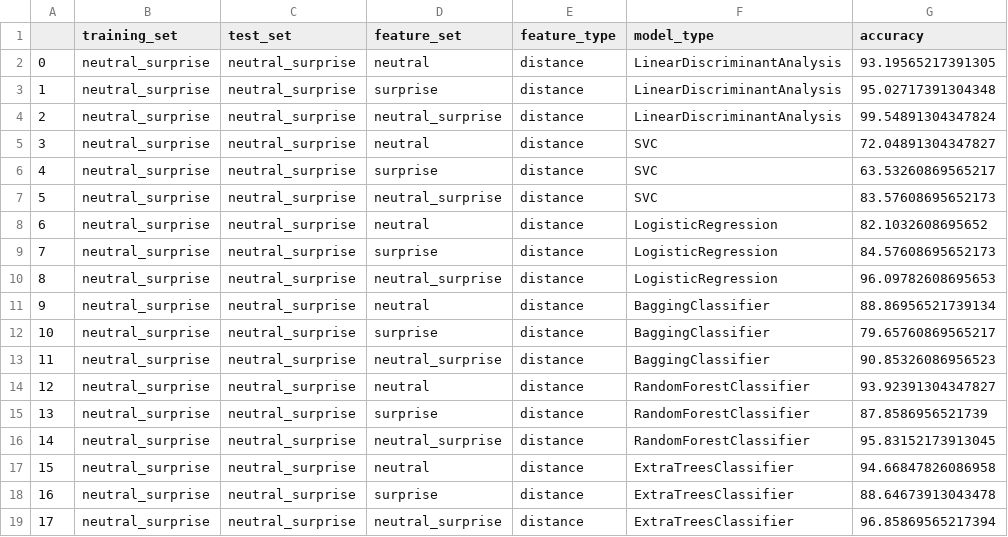
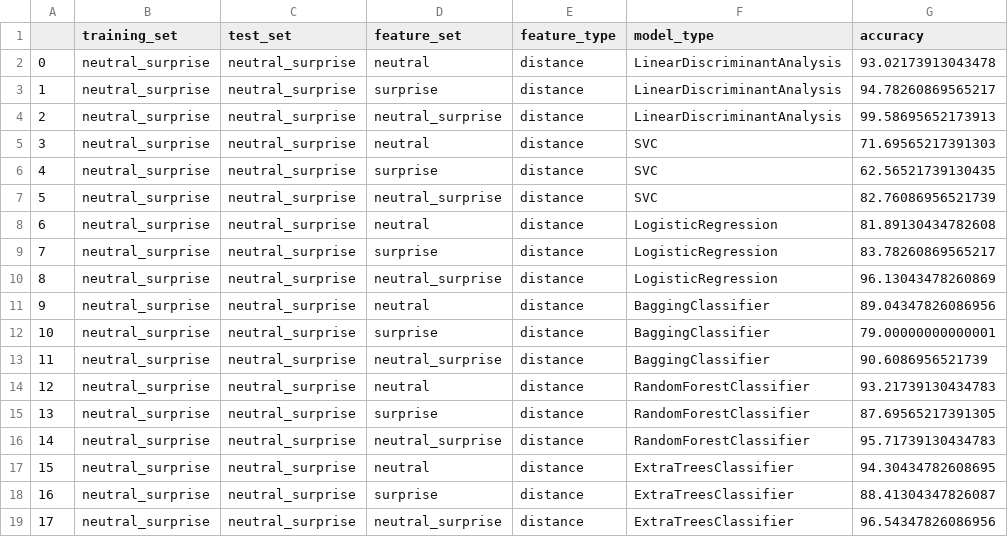
Before and after one commit to Sheam1685/CK--Dataset-Metadata, a CSV file: Experiments/results/surprise.csv, drawn as a sheet.

```diff
--- a/Experiments/results/surprise.csv
+++ b/Experiments/results/surprise.csv
@@ -1,19 +1,19 @@
 ,training_set,test_set,feature_set,feature_type,model_type,accuracy
-0,neutral_surprise,neutral_surprise,neutral,distance,LinearDiscriminantAnalysis,93.19565217391305
-1,neutral_surprise,neutral_surprise,surprise,distance,LinearDiscriminantAnalysis,95.02717391304348
-2,neutral_surprise,neutral_surprise,neutral_surprise,distance,LinearDiscriminantAnalysis,99.54891304347824
-3,neutral_surprise,neutral_surprise,neutral,distance,SVC,72.04891304347827
-4,neutral_surprise,neutral_surprise,surprise,distance,SVC,63.53260869565217
-5,neutral_surprise,neutral_surprise,neutral_surprise,distance,SVC,83.57608695652173
-6,neutral_surprise,neutral_surprise,neutral,distance,LogisticRegression,82.1032608695652
-7,neutral_surprise,neutral_surprise,surprise,distance,LogisticRegression,84.57608695652173
-8,neutral_surprise,neutral_surprise,neutral_surprise,distance,LogisticRegression,96.09782608695653
-9,neutral_surprise,neutral_surprise,neutral,distance,BaggingClassifier,88.86956521739134
-10,neutral_surprise,neutral_surprise,surprise,distance,BaggingClassifier,79.65760869565217
-11,neutral_surprise,neutral_surprise,neutral_surprise,distance,BaggingClassifier,90.85326086956523
-12,neutral_surprise,neutral_surprise,neutral,distance,RandomForestClassifier,93.92391304347827
-13,neutral_surprise,neutral_surprise,surprise,distance,RandomForestClassifier,87.8586956521739
-14,neutral_surprise,neutral_surprise,neutral_surprise,distance,RandomForestClassifier,95.83152173913045
-15,neutral_surprise,neutral_surprise,neutral,distance,ExtraTreesClassifier,94.66847826086958
-16,neutral_surprise,neutral_surprise,surprise,distance,ExtraTreesClassifier,88.64673913043478
-17,neutral_surprise,neutral_surprise,neutral_surprise,distance,ExtraTreesClassifier,96.85869565217394
+0,neutral_surprise,neutral_surprise,neutral,distance,LinearDiscriminantAnalysis,93.02173913043478
+1,neutral_surprise,neutral_surprise,surprise,distance,LinearDiscriminantAnalysis,94.78260869565217
+2,neutral_surprise,neutral_surprise,neutral_surprise,distance,LinearDiscriminantAnalysis,99.58695652173913
+3,neutral_surprise,neutral_surprise,neutral,distance,SVC,71.69565217391303
+4,neutral_surprise,neutral_surprise,surprise,distance,SVC,62.56521739130435
+5,neutral_surprise,neutral_surprise,neutral_surprise,distance,SVC,82.76086956521739
+6,neutral_surprise,neutral_surprise,neutral,distance,LogisticRegression,81.89130434782608
+7,neutral_surprise,neutral_surprise,surprise,distance,LogisticRegression,83.78260869565217
+8,neutral_surprise,neutral_surprise,neutral_surprise,distance,LogisticRegression,96.13043478260869
+9,neutral_surprise,neutral_surprise,neutral,distance,BaggingClassifier,89.04347826086956
+10,neutral_surprise,neutral_surprise,surprise,distance,BaggingClassifier,79.00000000000001
+11,neutral_surprise,neutral_surprise,neutral_surprise,distance,BaggingClassifier,90.6086956521739
+12,neutral_surprise,neutral_surprise,neutral,distance,RandomForestClassifier,93.21739130434783
+13,neutral_surprise,neutral_surprise,surprise,distance,RandomForestClassifier,87.69565217391305
+14,neutral_surprise,neutral_surprise,neutral_surprise,distance,RandomForestClassifier,95.71739130434783
+15,neutral_surprise,neutral_surprise,neutral,distance,ExtraTreesClassifier,94.30434782608695
+16,neutral_surprise,neutral_surprise,surprise,distance,ExtraTreesClassifier,88.41304347826087
+17,neutral_surprise,neutral_surprise,neutral_surprise,distance,ExtraTreesClassifier,96.54347826086956
```
Also changed, not shown: Experiments/results/anger.csv, Experiments/results/disgust.csv, 2 other files.
